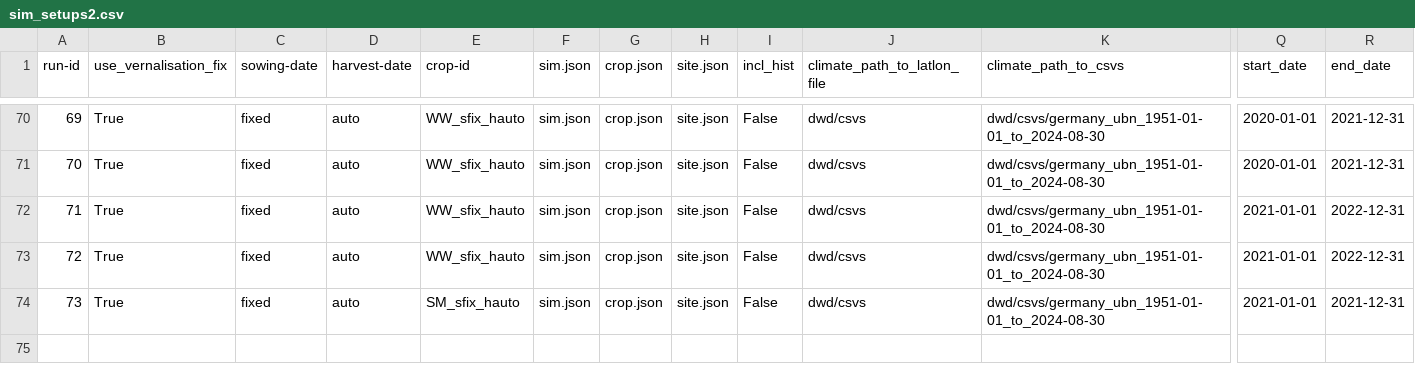
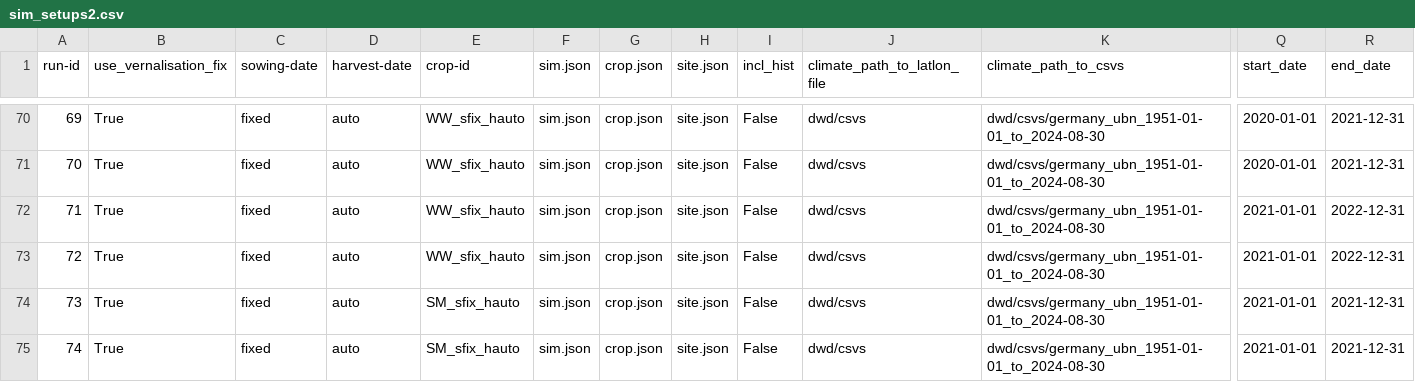
Before and after one commit to zalf-rpm/monica-agritwin, a CSV file: sim_setups2.csv, drawn as a sheet; only a part is shown, gaps mark what is left out; rows hold the shown columns only; the diff names each change by its address in the sheet, - before the commit and + after, or states it on an @@ line.

```diff
--- a/sim_setups2.csv
+++ b/sim_setups2.csv
+row 75: 74 | True | fixed | auto | SM_sfix_hauto | sim.json | crop.json | site.json | False | dwd/csvs | dwd/csvs/germany_ubn_1951-01-01_to_2024-08-30 | 2021-01-01 | 2021-12-31
```
Also changed, not shown: 2 other files.
